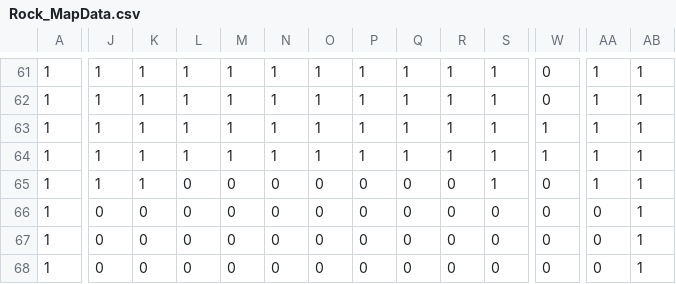
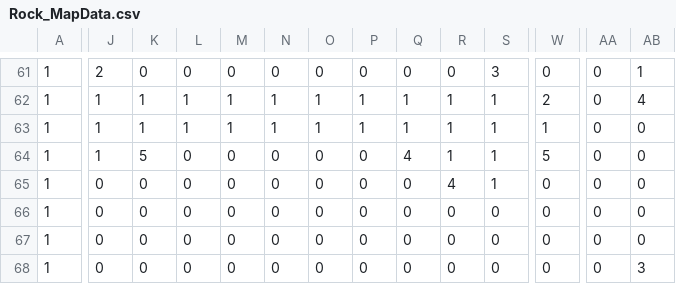
Before and after one commit to MorimotoMizuki/Cave_Dive, a CSV file: Assets/Resources/Rock_MapData.csv, drawn as a sheet; only a part is shown, gaps mark what is left out; the diff covers the shown part only; the diff names each change by its address in the sheet, - before the commit and + after, or states it on an @@ line.

```diff
--- a/Assets/Resources/Rock_MapData.csv
+++ b/Assets/Resources/Rock_MapData.csv
-J61: 1
+J61: 2
-K61: 1
+K61: 0
-L61: 1
+L61: 0
-M61: 1
+M61: 0
-N61: 1
+N61: 0
-O61: 1
+O61: 0
-P61: 1
+P61: 0
-Q61: 1
+Q61: 0
-R61: 1
+R61: 0
-S61: 1
+S61: 3
-AA61:AA65: 1
+AA61:AA65: 0
-W62: 0
+W62: 2
-AB62: 1
+AB62: 4
-AB63:AB67: 1
+AB63:AB67: 0
-K64: 1
+K64: 5
-L64: 1
+L64: 0
-M64: 1
+M64: 0
-N64: 1
+N64: 0
-O64: 1
+O64: 0
-P64: 1
+P64: 0
-Q64: 1
+Q64: 4
-W64: 1
+W64: 5
-J65: 1
+J65: 0
-K65: 1
+K65: 0
-R65: 0
+R65: 4
-AB68: 1
+AB68: 3
```
Also changed, not shown: 102 edited cells elsewhere in this file, 9 other files.
